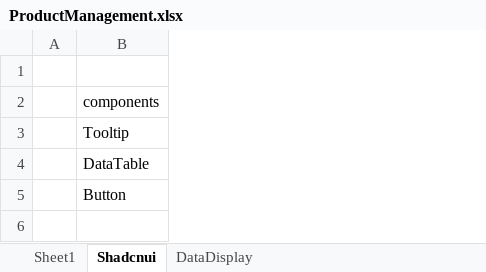
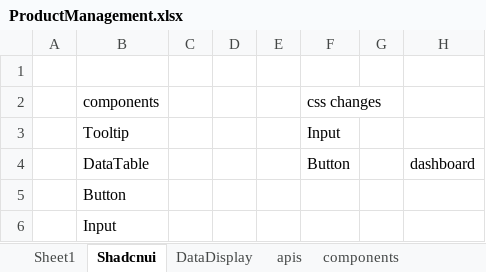
Before and after one commit to Ahishekoza/Project_Management, an Excel workbook: ProductManagement.xlsx, sheet Shadcnui, drawn as a sheet; values as stored, in another font and other column widths than the file's, no borders; charts and pictures not drawn; the diff names each change by its address in the sheet, - before the commit and + after, or states it on an @@ line.

```diff
--- a/ProductManagement.xlsx (sheet Shadcnui)
+++ b/ProductManagement.xlsx (sheet Shadcnui)
+sheet tab: apis
+sheet tab: components
+column C, empty
+column D, empty
+column E, empty
+column F (css changes), rows 3-4: Input | Button
+column G, empty
+column H, row 4: dashboard
+row 6:  | Input
```
Also changed, not shown: sheet Sheet1, charts or pictures, 16 other files.
